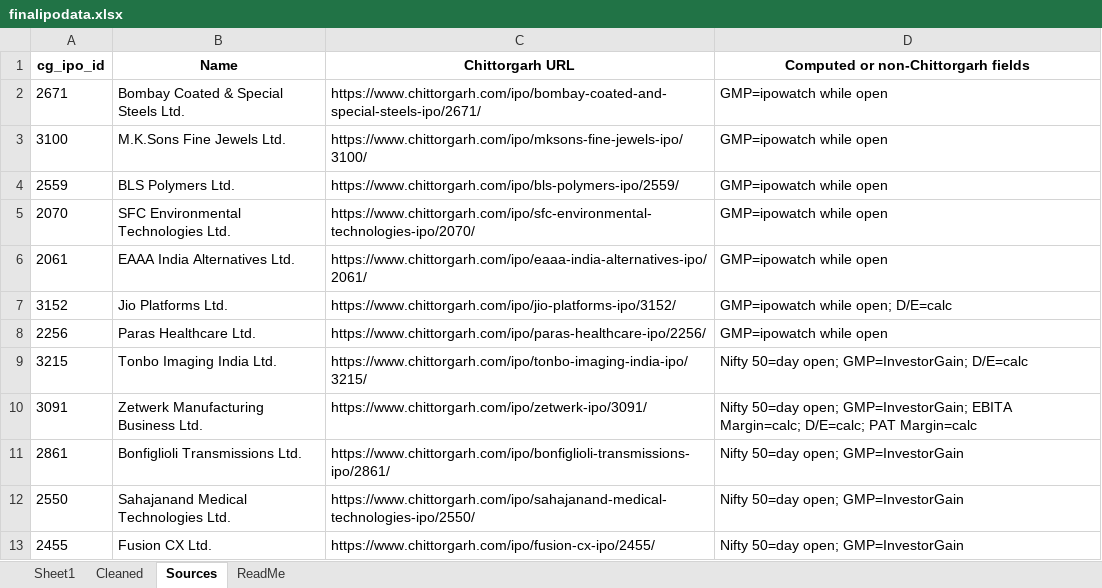
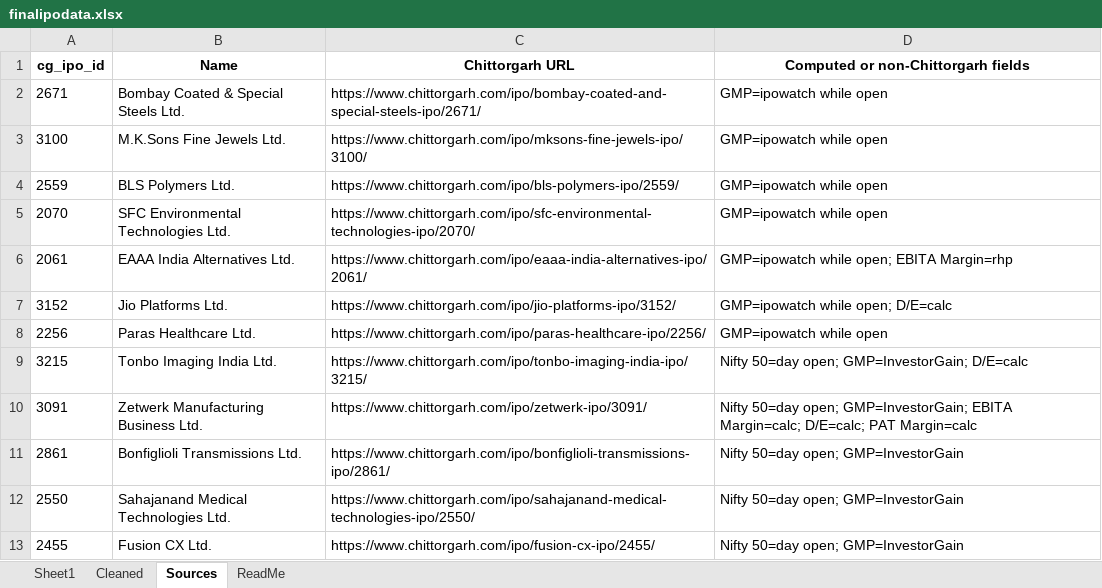
Before and after one commit to rohanbeingsocial/ipo-radar, an Excel workbook: ipodata/finalipodata.xlsx, sheet Sources, drawn as a sheet; only a part is shown; values as stored, in another font and other column widths than the file's, no borders; the diff names each change by its address in the sheet, - before the commit and + after, or states it on an @@ line.

```diff
--- a/ipodata/finalipodata.xlsx (sheet Sources)
+++ b/ipodata/finalipodata.xlsx (sheet Sources)
-D6: GMP=ipowatch while open
+D6: GMP=ipowatch while open; EBITA Margin=rhp
```
Also changed, not shown: sheet Sheet1, ipodata/finalipodata_expanded_20yr.xlsx, 14 other files.
